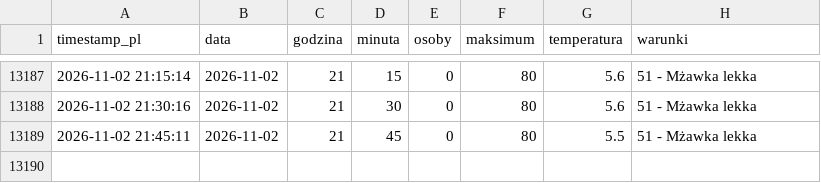
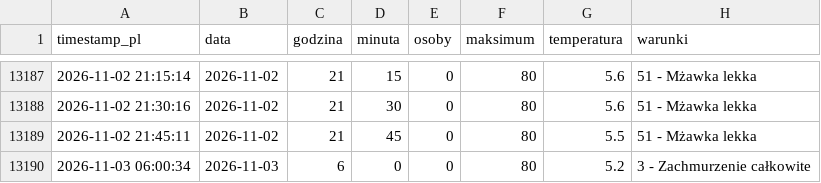
Before and after one commit to tatkoch/MOSiR-Claude, a CSV file: data/basen_dane.csv, drawn as a sheet; only a part is shown, gaps mark what is left out; the diff names each change by its address in the sheet, - before the commit and + after, or states it on an @@ line.

```diff
--- a/data/basen_dane.csv
+++ b/data/basen_dane.csv
+row 13190: 2026-11-03 06:00:34 | 2026-11-03 | 6 | 0 | 0 | 80 | 5.2 | 3 - Zachmurzenie całkowite
```
